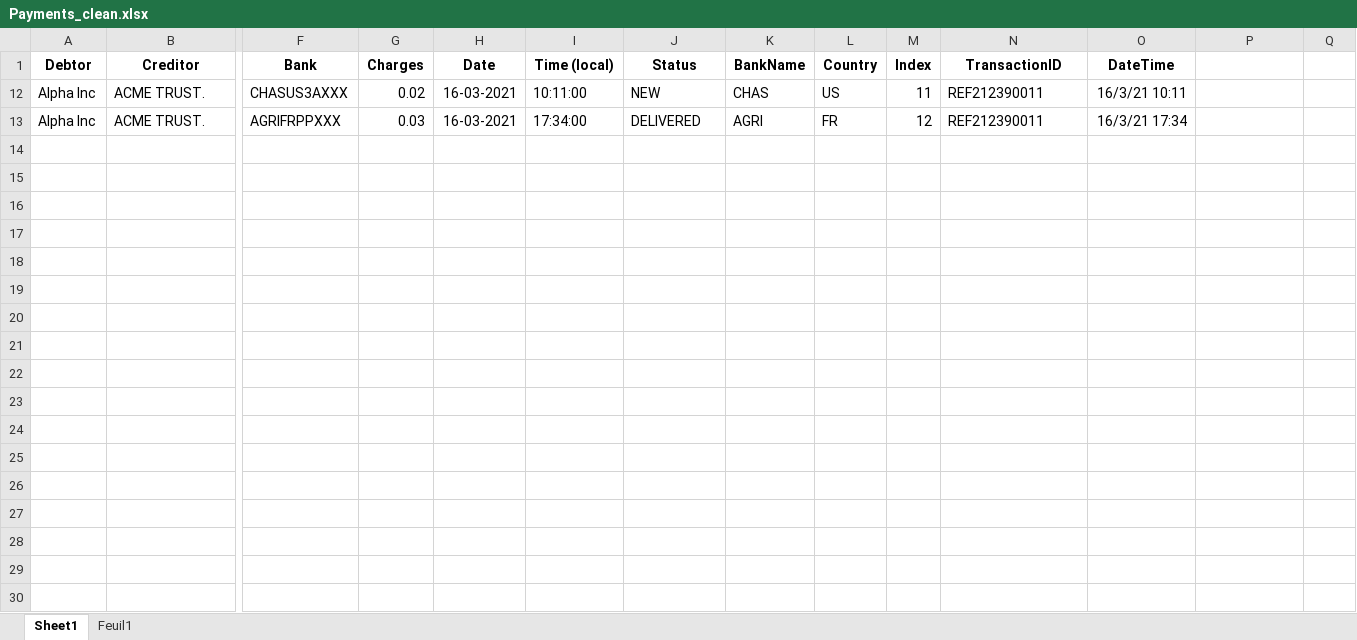
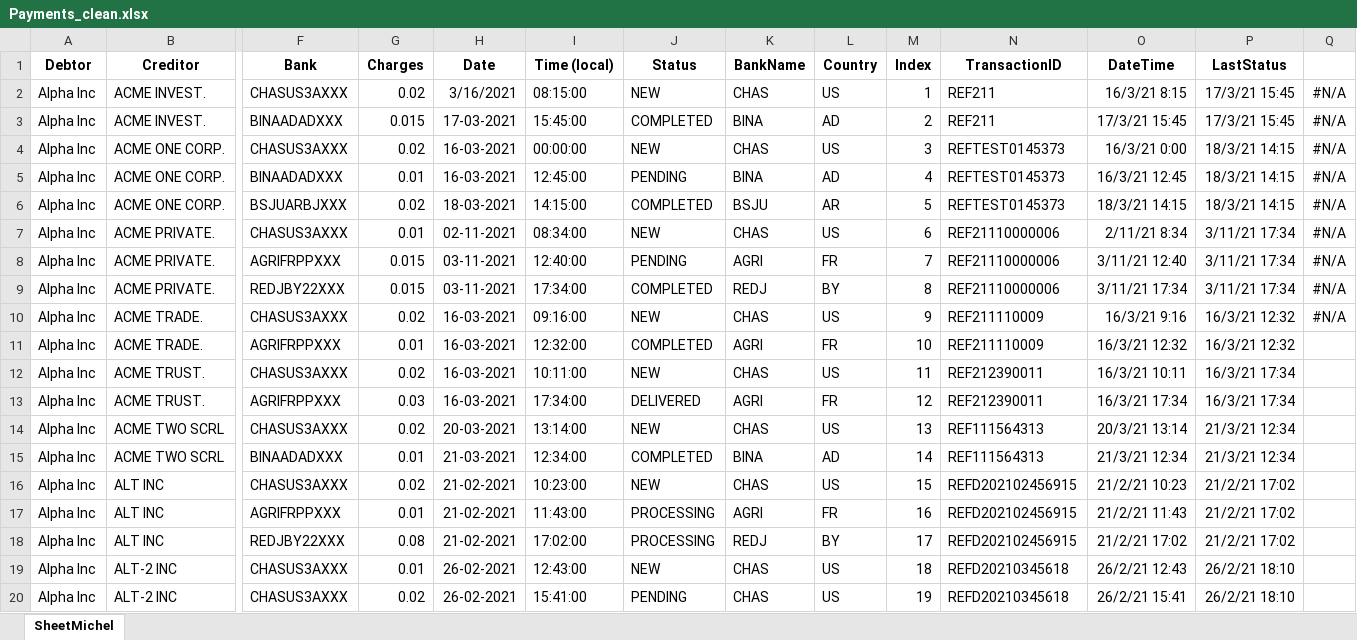
Before and after one commit to MichelBrunGit/Ironhack-DAFT-Project6-Descriptive_predictive_analysis_visualization_in_Tableau, an Excel workbook: Payments_clean.xlsx, sheet SheetMichel, drawn as a sheet; only a part is shown, gaps mark what is left out; values as stored, in another font and other column widths than the file's, no borders; rows hold the shown columns only; the diff covers the shown part only; the diff names each change by its address in the sheet, - before the commit and + after, or states it on an @@ line.

Commit message:
clean

```diff
--- a/Payments_clean.xlsx (sheet SheetMichel)
+++ b/Payments_clean.xlsx (sheet SheetMichel)
-sheet tab: Sheet1
+sheet tab: SheetMichel
-sheet tab: Feuil1
-P1: (empty)
+P1: LastStatus
+row 2: Alpha Inc | ACME INVEST. | CHASUS3AXXX | 0.02 | 3/16/2021 | 08:15:00 | NEW | CHAS | US | 1 | REF211 | 16/3/21 8:15 | 17/3/21 15:45 | #N/A
+row 3: Alpha Inc | ACME INVEST. | BINAADADXXX | 0.015 | 17-03-2021 | 15:45:00 | COMPLETED | BINA | AD | 2 | REF211 | 17/3/21 15:45 | 17/3/21 15:45 | #N/A
+row 4: Alpha Inc | ACME ONE CORP. | CHASUS3AXXX | 0.02 | 16-03-2021 | 00:00:00 | NEW | CHAS | US | 3 | REFTEST0145373 | 16/3/21 0:00 | 18/3/21 14:15 | #N/A
+row 5: Alpha Inc | ACME ONE CORP. | BINAADADXXX | 0.01 | 16-03-2021 | 12:45:00 | PENDING | BINA | AD | 4 | REFTEST0145373 | 16/3/21 12:45 | 18/3/21 14:15 | #N/A
+row 6: Alpha Inc | ACME ONE CORP. | BSJUARBJXXX | 0.02 | 18-03-2021 | 14:15:00 | COMPLETED | BSJU | AR | 5 | REFTEST0145373 | 18/3/21 14:15 | 18/3/21 14:15 | #N/A
+row 7: Alpha Inc | ACME PRIVATE. | CHASUS3AXXX | 0.01 | 02-11-2021 | 08:34:00 | NEW | CHAS | US | 6 | REF21110000006 | 2/11/21 8:34 | 3/11/21 17:34 | #N/A
+row 8: Alpha Inc | ACME PRIVATE. | AGRIFRPPXXX | 0.015 | 03-11-2021 | 12:40:00 | PENDING | AGRI | FR | 7 | REF21110000006 | 3/11/21 12:40 | 3/11/21 17:34 | #N/A
+row 9: Alpha Inc | ACME PRIVATE. | REDJBY22XXX | 0.015 | 03-11-2021 | 17:34:00 | COMPLETED | REDJ | BY | 8 | REF21110000006 | 3/11/21 17:34 | 3/11/21 17:34 | #N/A
+row 10: Alpha Inc | ACME TRADE. | CHASUS3AXXX | 0.02 | 16-03-2021 | 09:16:00 | NEW | CHAS | US | 9 | REF211110009 | 16/3/21 9:16 | 16/3/21 12:32 | #N/A
+row 11: Alpha Inc | ACME TRADE. | AGRIFRPPXXX | 0.01 | 16-03-2021 | 12:32:00 | COMPLETED | AGRI | FR | 10 | REF211110009 | 16/3/21 12:32 | 16/3/21 12:32
-P12:P13 (LastStatus): (empty)
+P12:P13 (LastStatus): 16/3/21 17:34
+row 14: Alpha Inc | ACME TWO SCRL | CHASUS3AXXX | 0.02 | 20-03-2021 | 13:14:00 | NEW | CHAS | US | 13 | REF111564313 | 20/3/21 13:14 | 21/3/21 12:34
+row 15: Alpha Inc | ACME TWO SCRL | BINAADADXXX | 0.01 | 21-03-2021 | 12:34:00 | COMPLETED | BINA | AD | 14 | REF111564313 | 21/3/21 12:34 | 21/3/21 12:34
+row 16: Alpha Inc | ALT INC | CHASUS3AXXX | 0.02 | 21-02-2021 | 10:23:00 | NEW | CHAS | US | 15 | REFD202102456915 | 21/2/21 10:23 | 21/2/21 17:02
+row 17: Alpha Inc | ALT INC | AGRIFRPPXXX | 0.01 | 21-02-2021 | 11:43:00 | PROCESSING | AGRI | FR | 16 | REFD202102456915 | 21/2/21 11:43 | 21/2/21 17:02
+row 18: Alpha Inc | ALT INC | REDJBY22XXX | 0.08 | 21-02-2021 | 17:02:00 | PROCESSING | REDJ | BY | 17 | REFD202102456915 | 21/2/21 17:02 | 21/2/21 17:02
+row 19: Alpha Inc | ALT-2 INC | CHASUS3AXXX | 0.01 | 26-02-2021 | 12:43:00 | NEW | CHAS | US | 18 | REFD20210345618 | 26/2/21 12:43 | 26/2/21 18:10
+row 20: Alpha Inc | ALT-2 INC | CHASUS3AXXX | 0.02 | 26-02-2021 | 15:41:00 | PENDING | CHAS | US | 19 | REFD20210345618 | 26/2/21 15:41 | 26/2/21 18:10
```
Also changed, not shown: 71 added rows elsewhere in this sheet, formulas that keep their value, hidden cells.
